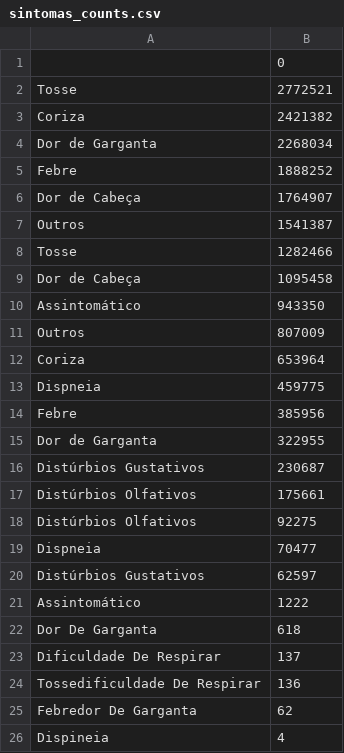
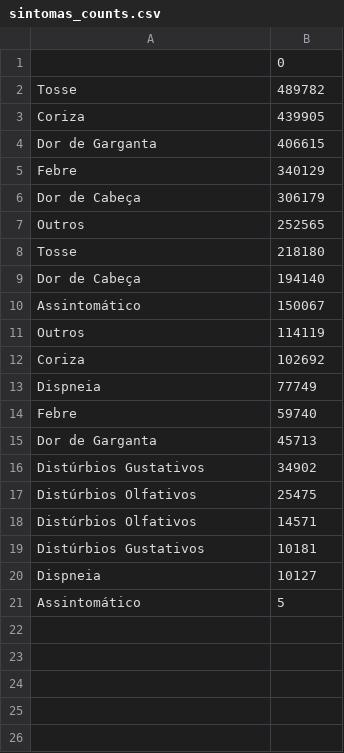
Before and after one commit to ytonykaku/analise_epidemologica_, a CSV file: sintomas_counts.csv, drawn as a sheet.

```diff
--- a/sintomas_counts.csv
+++ b/sintomas_counts.csv
@@ -1,26 +1,21 @@
 ,0
- Tosse,2772521
-Coriza,2421382
- Dor de Garganta,2268034
- Febre,1888252
- Dor de Cabeça,1764907
- Outros,1541387
-Tosse,1282466
-Dor de Cabeça,1095458
-Assintomático,943350
-Outros,807009
- Coriza,653964
- Dispneia,459775
-Febre,385956
-Dor de Garganta,322955
- Distúrbios Gustativos,230687
- Distúrbios Olfativos,175661
-Distúrbios Olfativos,92275
-Dispneia,70477
-Distúrbios Gustativos,62597
- Assintomático,1222
-Dor De Garganta,618
-Dificuldade De Respirar,137
-Tossedificuldade De Respirar,136
-Febredor De Garganta,62
- Dispineia,4
+ Tosse,489782
+Coriza,439905
+ Dor de Garganta,406615
+ Febre,340129
+ Dor de Cabeça,306179
+ Outros,252565
+Tosse,218180
+Dor de Cabeça,194140
+Assintomático,150067
+Outros,114119
+ Coriza,102692
+ Dispneia,77749
+Febre,59740
+Dor de Garganta,45713
+ Distúrbios Gustativos,34902
+ Distúrbios Olfativos,25475
+Distúrbios Olfativos,14571
+Distúrbios Gustativos,10181
+Dispneia,10127
+ Assintomático,5
```
Also changed, not shown: municipios_counts.csv, vacina_counts.csv, 37 other files.
